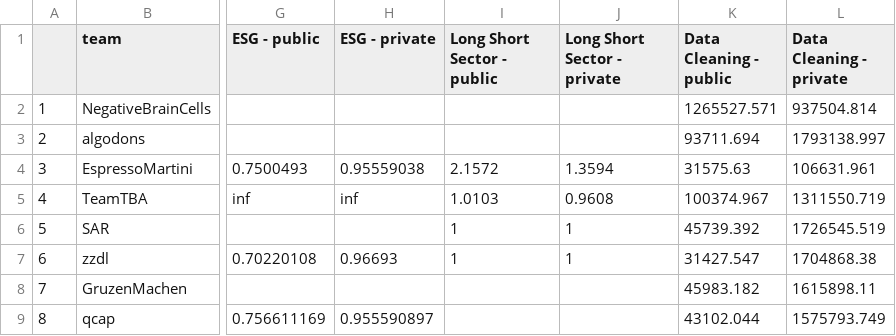
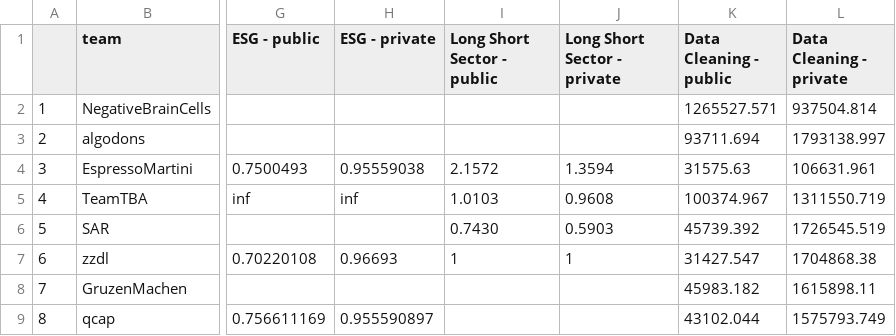
Before and after one commit to algotradingsoc/leaderboard, a CSV file: result.csv, drawn as a sheet; only a part is shown, gaps mark what is left out; the diff names each change by its address in the sheet, - before the commit and + after, or states it on an @@ line.

Commit message:
long-short

```diff
--- a/result.csv
+++ b/result.csv
-I6 (Long Short Sector - public): 1
+I6 (Long Short Sector - public): 0.7430
-J6 (Long Short Sector - private): 1
+J6 (Long Short Sector - private): 0.5903
```
